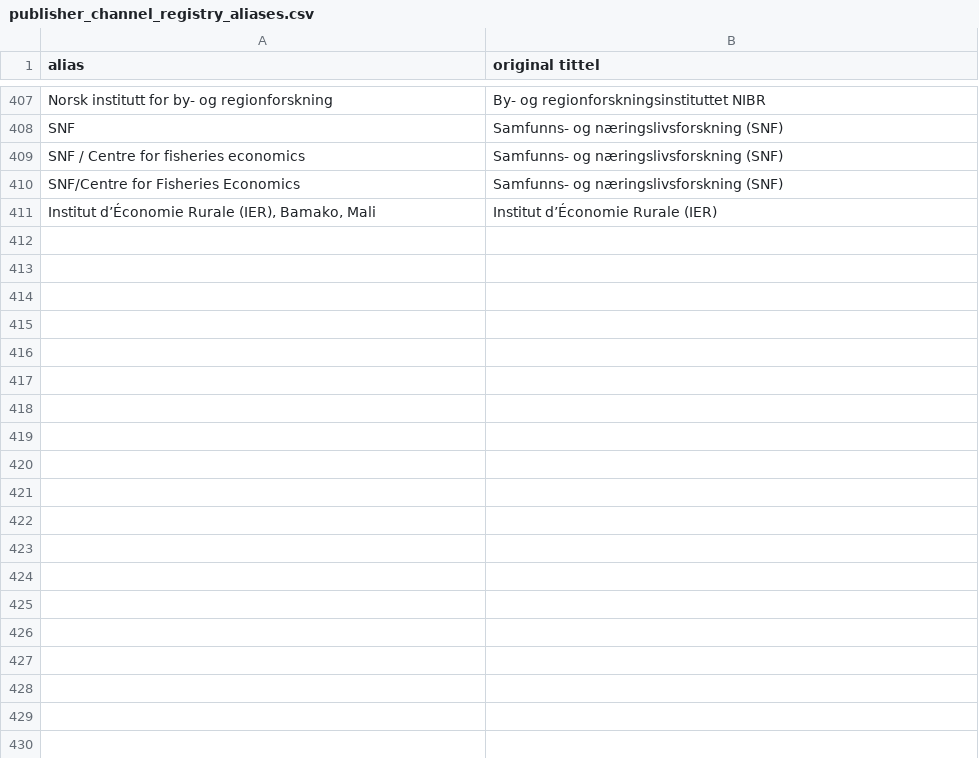
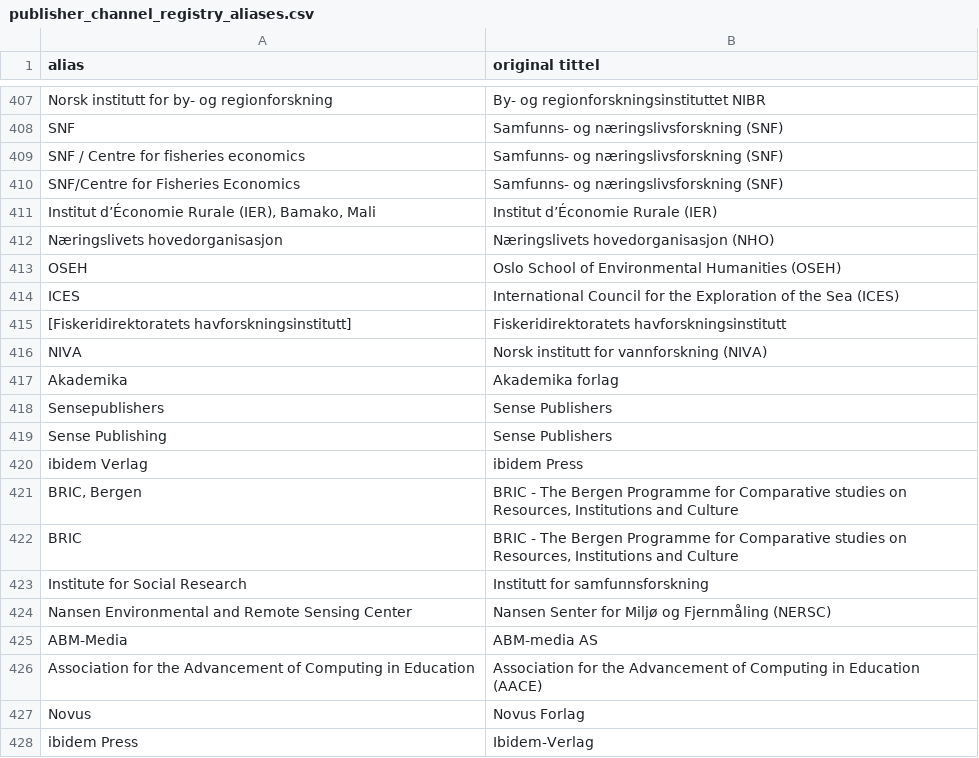
Before and after one commit to BIBSYSDEV/nva-brage-migration, a CSV file: src/main/resources/publisher_channel_registry_aliases.csv, drawn as a sheet; only a part is shown, gaps mark what is left out; the diff names each change by its address in the sheet, - before the commit and + after, or states it on an @@ line.

Commit message:
adding publishers and aliases

```diff
--- a/src/main/resources/publisher_channel_registry_aliases.csv
+++ b/src/main/resources/publisher_channel_registry_aliases.csv
+row 412: Næringslivets hovedorganisasjon | Næringslivets hovedorganisasjon (NHO)
+row 413: OSEH | Oslo School of Environmental Humanities (OSEH)
+row 414: ICES | International Council for the Exploration of the Sea (ICES)
+row 415: [Fiskeridirektoratets havforskningsinstitutt] | Fiskeridirektoratets havforskningsinstitutt
+row 416: NIVA | Norsk institutt for vannforskning (NIVA)
+row 417: Akademika | Akademika forlag
+row 418: Sensepublishers | Sense Publishers
+row 419: Sense Publishing | Sense Publishers
+row 420: ibidem Verlag | ibidem Press
+row 421: BRIC, Bergen | BRIC - The Bergen Programme for Comparative studies on Resources, Institutions and Culture
+row 422: BRIC | BRIC - The Bergen Programme for Comparative studies on Resources, Institutions and Culture
+row 423: Institute for Social Research | Institutt for samfunnsforskning
+row 424: Nansen Environmental and Remote Sensing Center | Nansen Senter for Miljø og Fjernmåling (NERSC)
+row 425: ABM-Media | ABM-media AS
+row 426: Association for the Advancement of Computing in Education | Association for the Advancement of Computing in Education (AACE)
+row 427: Novus | Novus Forlag
+row 428: ibidem Press | Ibidem-Verlag
```
Also changed, not shown: src/main/resources/publisher_channel_registry_v2.csv.
